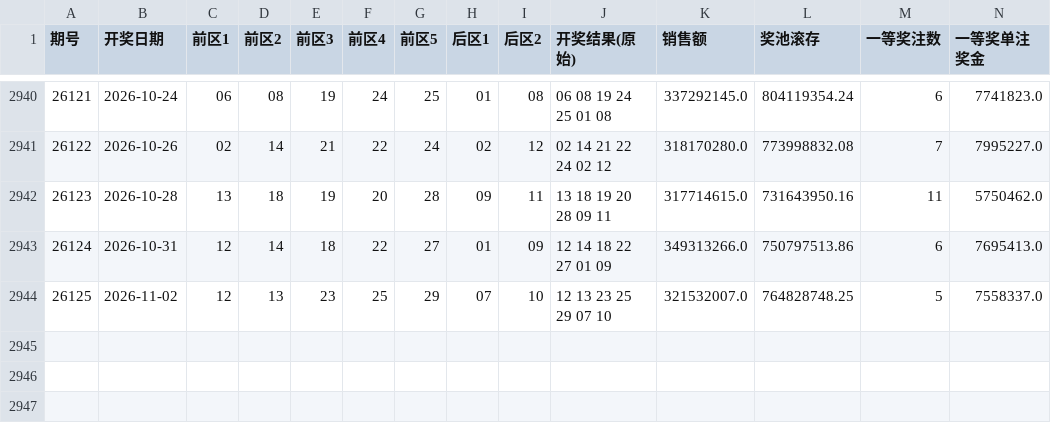
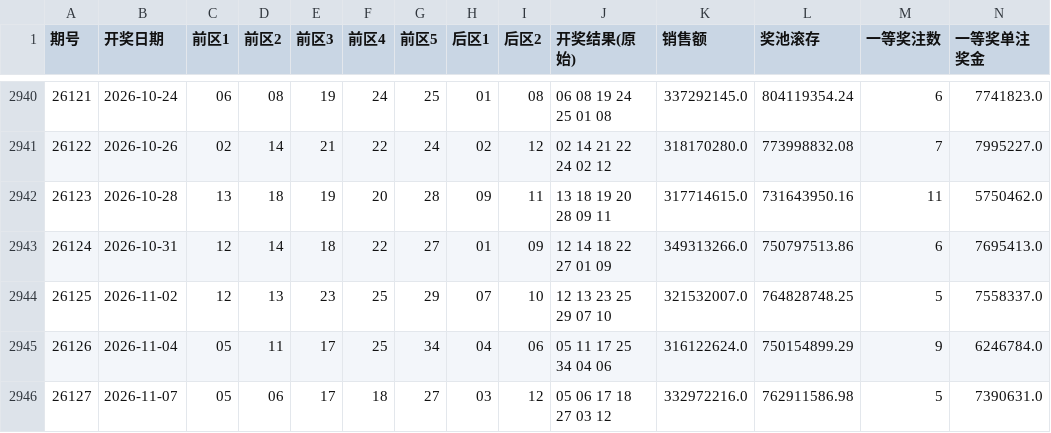
Before and after one commit to crfmoon/lottery, a CSV file: data/dlt_history.csv, drawn as a sheet; only a part is shown, gaps mark what is left out; rows hold the shown columns only; the diff names each change by its address in the sheet, - before the commit and + after, or states it on an @@ line.

Commit message:
feat: apply Google Material 3 style and update DLT data to 26127

```diff
--- a/data/dlt_history.csv
+++ b/data/dlt_history.csv
+row 2945: 26126 | 2026-11-04 | 05 | 11 | 17 | 25 | 34 | 04 | 06 | 05 11 17 25 34 04 06 | 316122624.0 | 750154899.29 | 9 | 6246784.0
+row 2946: 26127 | 2026-11-07 | 05 | 06 | 17 | 18 | 27 | 03 | 12 | 05 06 17 18 27 03 12 | 332972216.0 | 762911586.98 | 5 | 7390631.0
```
Also changed, not shown: 10 other files.
